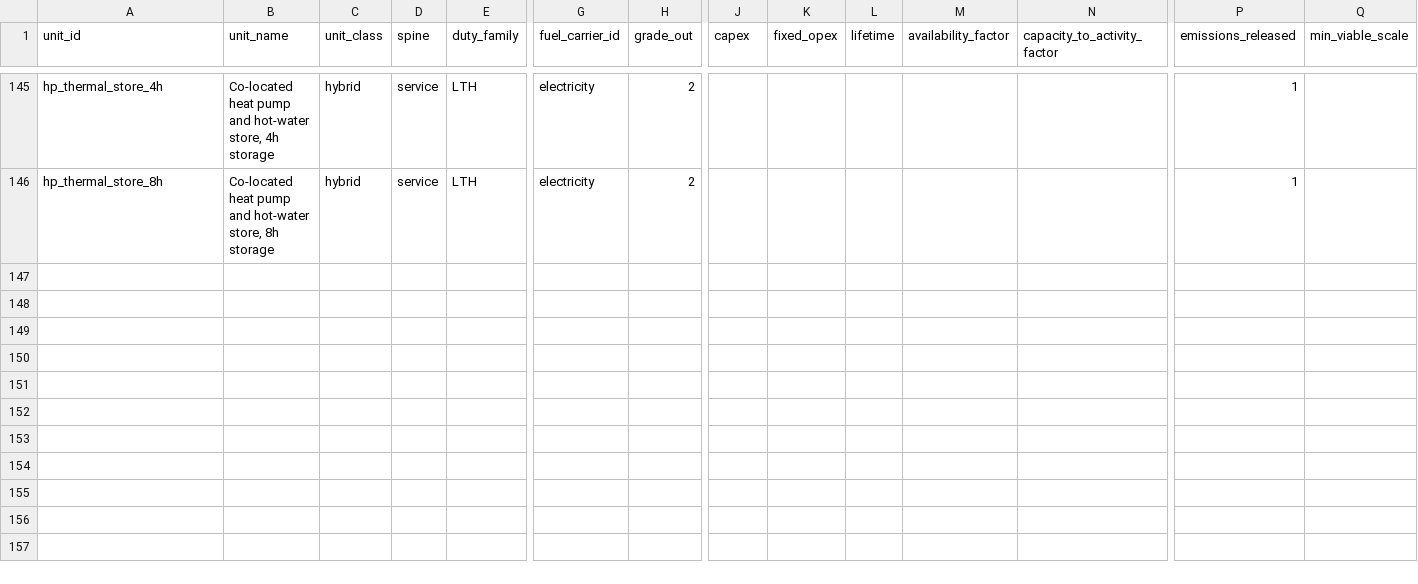
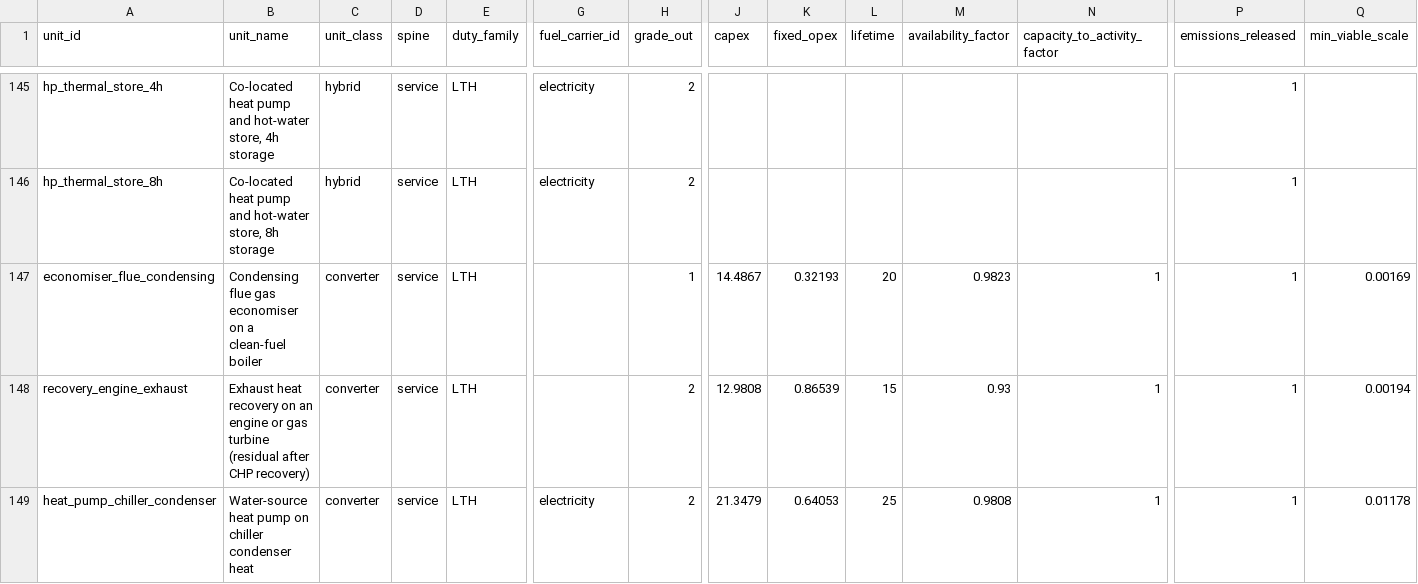
Before and after one commit to AlexandreLab/comit, a CSV file: docs/notes/data/unit.csv, drawn as a sheet; only a part is shown, gaps mark what is left out; rows hold the shown columns only; the diff names each change by its address in the sheet, - before the commit and + after, or states it on an @@ line.

```diff
--- a/docs/notes/data/unit.csv
+++ b/docs/notes/data/unit.csv
+row 147: economiser_flue_condensing | Condensing flue gas economiser on a clean-fuel boiler | converter | service | LTH |  | 1 | 14.4867 | 0.32193 | 20 | 0.9823 | 1 | 1 | 0.00169
+row 148: recovery_engine_exhaust | Exhaust heat recovery on an engine or gas turbine (residual after CHP recovery) | converter | service | LTH |  | 2 | 12.9808 | 0.86539 | 15 | 0.93 | 1 | 1 | 0.00194
+row 149: heat_pump_chiller_condenser | Water-source heat pump on chiller condenser heat | converter | service | LTH | electricity | 2 | 21.3479 | 0.64053 | 25 | 0.9808 | 1 | 1 | 0.01178
```
Also changed, not shown: docs/notes/data/unit_input_output.csv, 22 other files.
